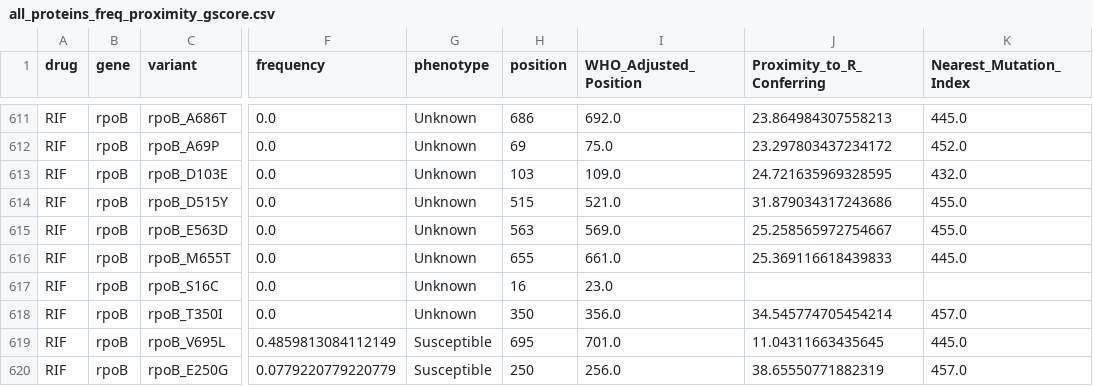
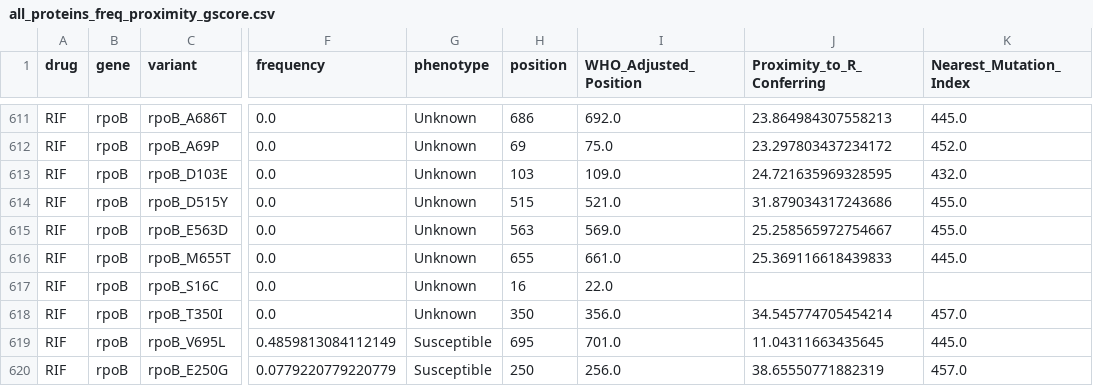
Before and after one commit to aggreen/MTB_Mut_Clust, a CSV file: data/derived_features/all_proteins_freq_proximity_gscore.csv, drawn as a sheet; only a part is shown, gaps mark what is left out; the diff covers the shown part only; the diff names each change by its address in the sheet, - before the commit and + after, or states it on an @@ line.

```diff
--- a/data/derived_features/all_proteins_freq_proximity_gscore.csv
+++ b/data/derived_features/all_proteins_freq_proximity_gscore.csv
-I617 (WHO_Adjusted_Position): 23.0
+I617 (WHO_Adjusted_Position): 22.0
```
Also changed, not shown: 12 edited cells elsewhere in this file, data/who_uniprot_mismatch_report.csv, 2 other files.
